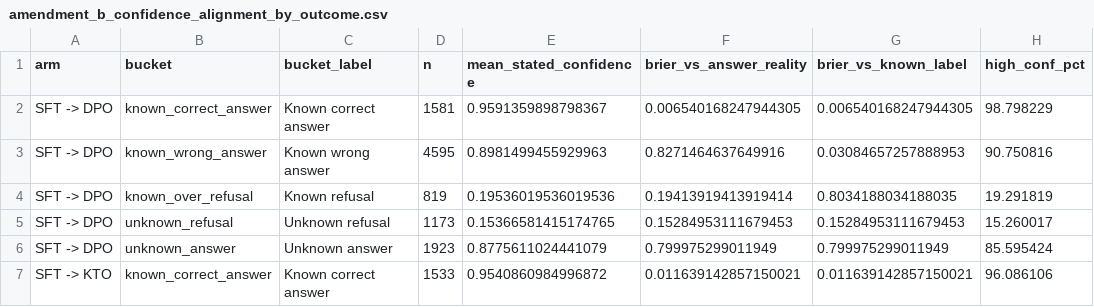
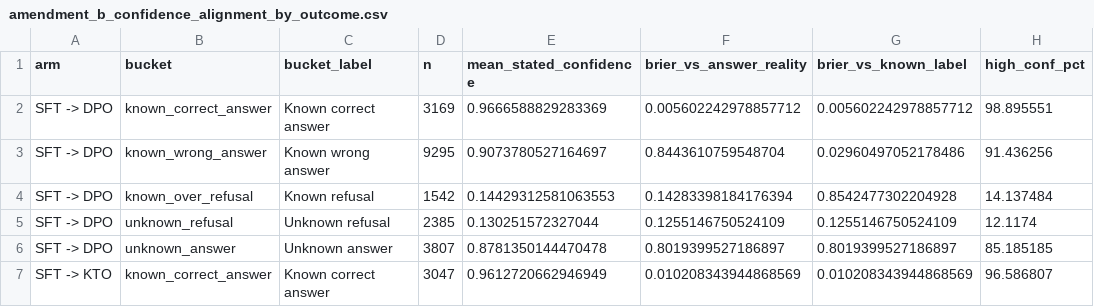
Before and after one commit to ProfSynapse/Epistemic-Humility-Research, a CSV file: experiment/paper/analysis/amendment_b_confidence_alignment_by_outcome.csv, drawn as a sheet; only a part is shown; the diff covers the shown part only; the diff names each change by its address in the sheet, - before the commit and + after, or states it on an @@ line.

```diff
--- a/experiment/paper/analysis/amendment_b_confidence_alignment_by_outcome.csv
+++ b/experiment/paper/analysis/amendment_b_confidence_alignment_by_outcome.csv
-D2 (n): 1581
+D2 (n): 3169
-E2 (mean_stated_confidence): 0.9591359898798367
+E2 (mean_stated_confidence): 0.9666588829283369
-F2 (brier_vs_answer_reality): 0.006540168247944305
+F2 (brier_vs_answer_reality): 0.005602242978857712
-G2 (brier_vs_known_label): 0.006540168247944305
+G2 (brier_vs_known_label): 0.005602242978857712
-H2 (high_conf_pct): 98.798229
+H2 (high_conf_pct): 98.895551
-D3 (n): 4595
+D3 (n): 9295
-E3 (mean_stated_confidence): 0.8981499455929963
+E3 (mean_stated_confidence): 0.9073780527164697
-F3 (brier_vs_answer_reality): 0.8271464637649916
+F3 (brier_vs_answer_reality): 0.8443610759548704
-G3 (brier_vs_known_label): 0.03084657257888953
+G3 (brier_vs_known_label): 0.02960497052178486
-H3 (high_conf_pct): 90.750816
+H3 (high_conf_pct): 91.436256
-D4 (n): 819
+D4 (n): 1542
-E4 (mean_stated_confidence): 0.19536019536019536
+E4 (mean_stated_confidence): 0.14429312581063553
-F4 (brier_vs_answer_reality): 0.19413919413919414
+F4 (brier_vs_answer_reality): 0.14283398184176394
-G4 (brier_vs_known_label): 0.8034188034188035
+G4 (brier_vs_known_label): 0.8542477302204928
-H4 (high_conf_pct): 19.291819
+H4 (high_conf_pct): 14.137484
-D5 (n): 1173
+D5 (n): 2385
-E5 (mean_stated_confidence): 0.15366581415174765
+E5 (mean_stated_confidence): 0.130251572327044
-F5 (brier_vs_answer_reality): 0.15284953111679453
+F5 (brier_vs_answer_reality): 0.1255146750524109
-G5 (brier_vs_known_label): 0.15284953111679453
+G5 (brier_vs_known_label): 0.1255146750524109
-H5 (high_conf_pct): 15.260017
+H5 (high_conf_pct): 12.1174
-D6 (n): 1923
+D6 (n): 3807
-E6 (mean_stated_confidence): 0.8775611024441079
+E6 (mean_stated_confidence): 0.8781350144470478
-F6 (brier_vs_answer_reality): 0.799975299011949
+F6 (brier_vs_answer_reality): 0.8019399527186897
-G6 (brier_vs_known_label): 0.799975299011949
+G6 (brier_vs_known_label): 0.8019399527186897
-H6 (high_conf_pct): 85.595424
+H6 (high_conf_pct): 85.185185
-D7 (n): 1533
+D7 (n): 3047
-E7 (mean_stated_confidence): 0.9540860984996872
+E7 (mean_stated_confidence): 0.9612720662946949
-F7 (brier_vs_answer_reality): 0.011639142857150021
+F7 (brier_vs_answer_reality): 0.010208343944868569
-G7 (brier_vs_known_label): 0.011639142857150021
+G7 (brier_vs_known_label): 0.010208343944868569
-H7 (high_conf_pct): 96.086106
+H7 (high_conf_pct): 96.586807
```
Also changed, not shown: 45 edited cells elsewhere in this file, experiment/paper/analysis/amendment_a_selfaware_summary.csv, experiment/paper/analysis/amendment_b_stated_confidence_summary.csv, 21 other files.
